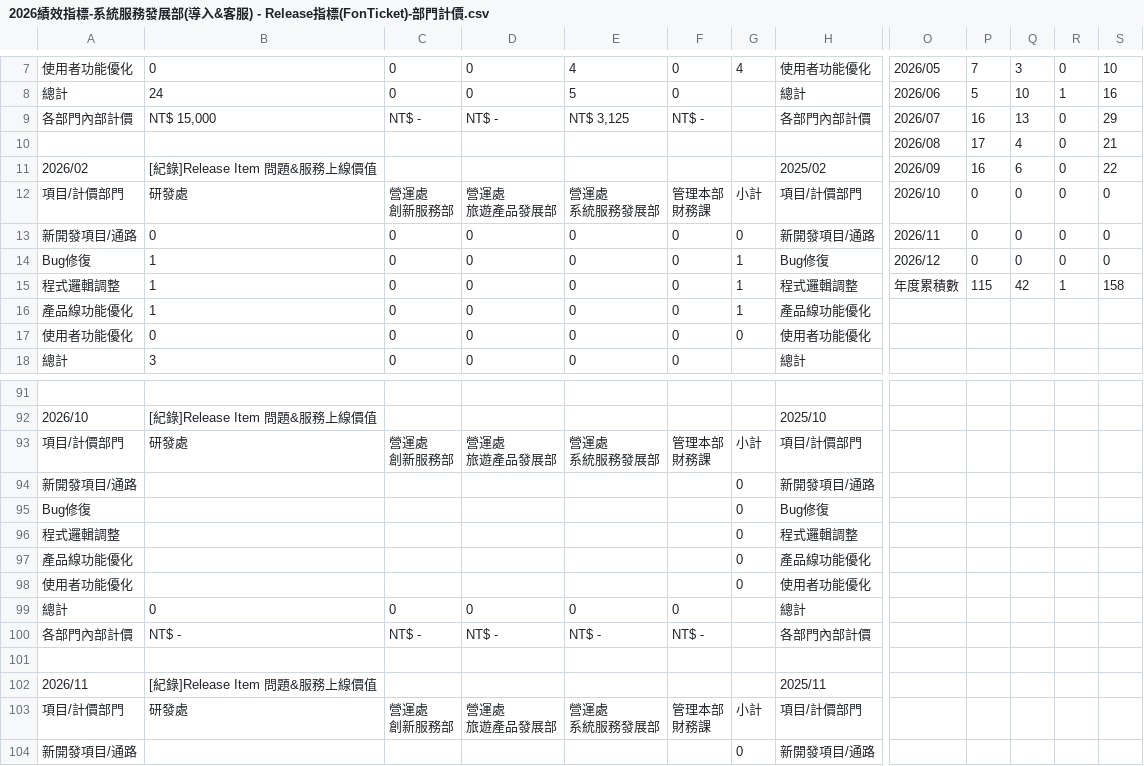
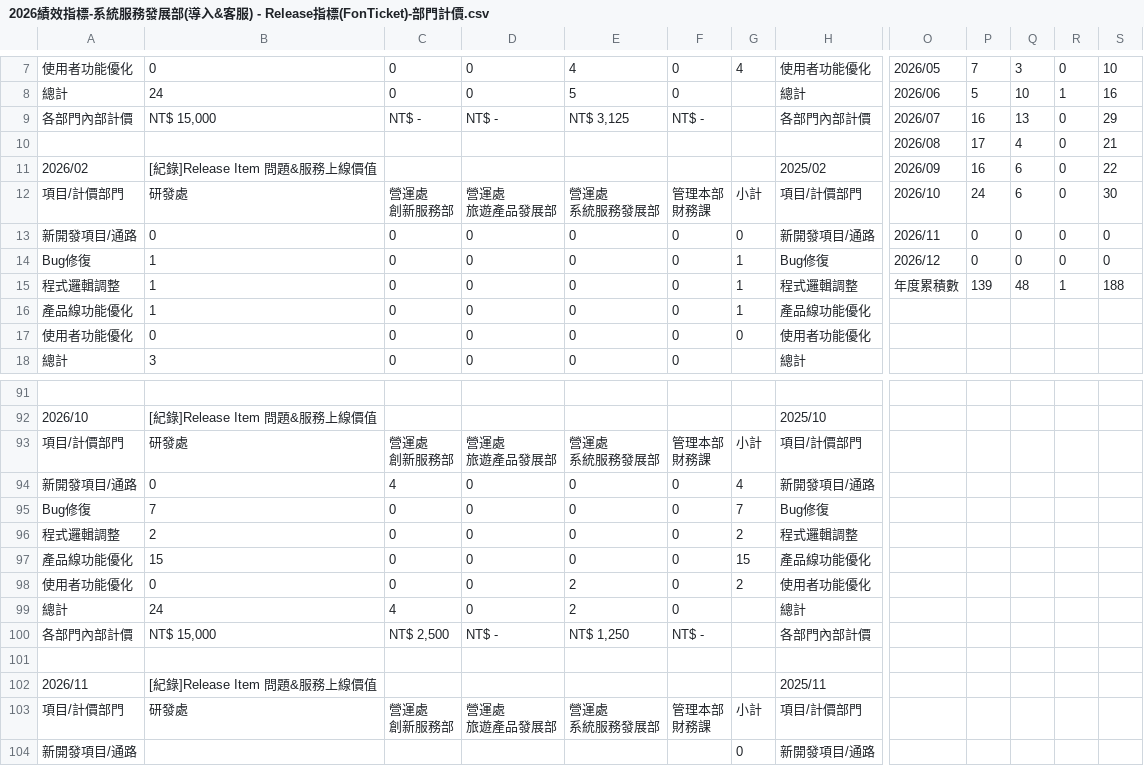
Before and after one commit to emma-collab190/dept-dashboard, a CSV file: 2026績效指標-系統服務發展部(導入&客服) - Release指標(FonTicket)-部門計價.csv, drawn as a sheet; only a part is shown, gaps mark what is left out; the diff names each change by its address in the sheet, - before the commit and + after, or states it on an @@ line.

```diff
--- a/2026績效指標-系統服務發展部(導入&客服) - Release指標(FonTicket)-部門計價.csv
+++ b/2026績效指標-系統服務發展部(導入&客服) - Release指標(FonTicket)-部門計價.csv
-P12: 0
+P12: 24
-Q12: 0
+Q12: 6
-S12: 0
+S12: 30
-P15: 115
+P15: 139
-Q15: 42
+Q15: 48
-S15: 158
+S15: 188
-B94: (empty)
+B94: 0
-C94: (empty)
+C94: 4
-D94:D98: (empty)
+D94:D98: 0
-E94:E97: (empty)
+E94:E97: 0
-F94:F98: (empty)
+F94:F98: 0
-G94: 0
+G94: 4
-B95: (empty)
+B95: 7
-C95:C98: (empty)
+C95:C98: 0
-G95: 0
+G95: 7
-B96: (empty)
+B96: 2
-G96: 0
+G96: 2
-B97: (empty)
+B97: 15
-G97: 0
+G97: 15
-B98: (empty)
+B98: 0
-E98: (empty)
+E98: 2
-G98: 0
+G98: 2
-B99: 0
+B99: 24
-C99: 0
+C99: 4
-E99: 0
+E99: 2
-B100: NT$ -
+B100: NT$ 15,000
-C100: NT$ -
+C100: NT$ 2,500
-E100: NT$ -
+E100: NT$ 1,250
```
Also changed, not shown: 2026績效指標-系統服務發展部(導入&客服) - 2026人力利用率.csv, 2026績效指標-系統服務發展部(導入&客服) - 2026每月業績(預估_實際).csv, 5 other files.
